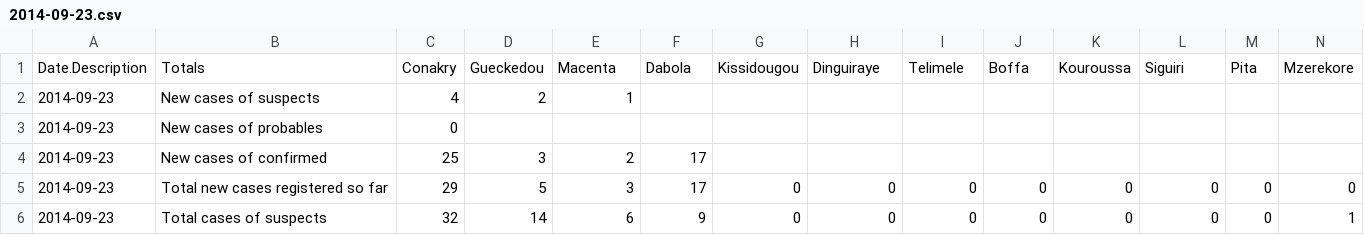
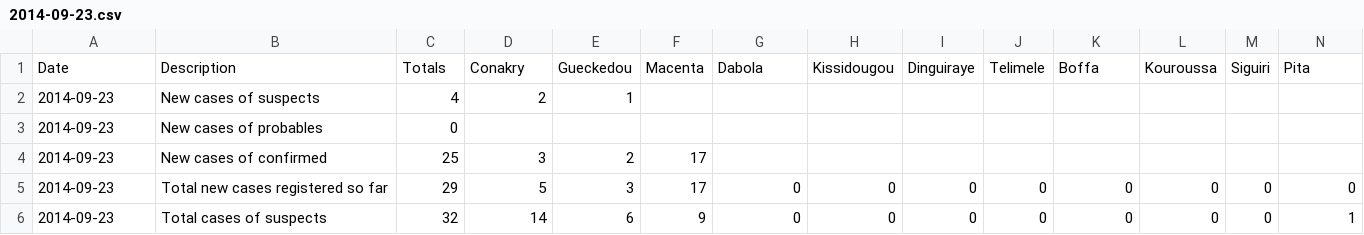
Before and after one commit to cmrivers/ebola, a CSV file: guinea_data/2014-09-23.csv, drawn as a sheet; only a part is shown; removed rows and columns are numbered as before the commit, all else as after; rows hold the shown columns only; the diff names each change by its address in the sheet, - before the commit and + after, or states it on an @@ line.

Commit message:
Dot should be a comma...

```diff
--- a/guinea_data/2014-09-23.csv
+++ b/guinea_data/2014-09-23.csv
-row 1: Date.Description | Totals | Conakry | Gueckedou | Macenta | Dabola | Kissidougou | Dinguiraye | Telimele | Boffa | Kouroussa | Siguiri | Pita | Mzerekore
+row 1: Date | Description | Totals | Conakry | Gueckedou | Macenta | Dabola | Kissidougou | Dinguiraye | Telimele | Boffa | Kouroussa | Siguiri | Pita
```
